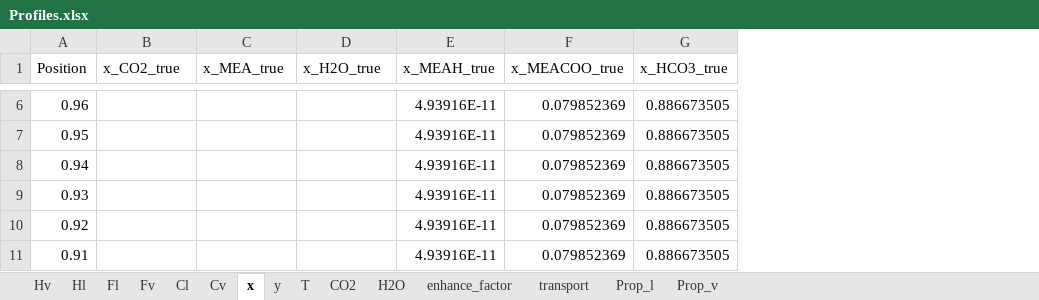
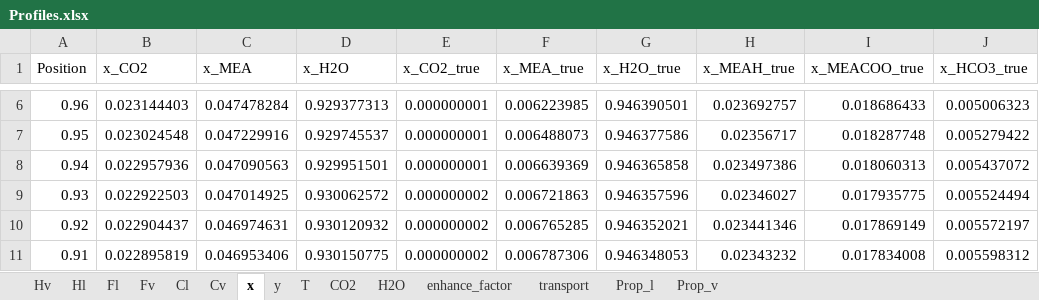
Before and after one commit to tannerpolley/MEA-Absorption-Column, an Excel workbook: MEA_Absorption_Column/data/Results/Profiles.xlsx, sheet x, drawn as a sheet; only a part is shown, gaps mark what is left out; values as stored, in another font and other column widths than the file's, no borders; addresses are those after the commit; the diff covers the shown part only; the diff names each change by its address in the sheet, - before the commit and + after, or states it on an @@ line.

```diff
--- a/MEA_Absorption_Column/data/Results/Profiles.xlsx (sheet x)
+++ b/MEA_Absorption_Column/data/Results/Profiles.xlsx (sheet x)
+column B (x_CO2), rows 6-11: 0.023144403 | 0.023024548 | 0.022957936 | 0.022922503 | 0.022904437 | 0.022895819
+column C (x_MEA), rows 6-11: 0.047478284 | 0.047229916 | 0.047090563 | 0.047014925 | 0.046974631 | 0.046953406
+column D (x_H2O), rows 6-11: 0.929377313 | 0.929745537 | 0.929951501 | 0.930062572 | 0.930120932 | 0.930150775
-E6:E8 (x_CO2_true): (empty)
+E6:E8 (x_CO2_true): 0.000000001
-F6 (x_MEA_true): (empty)
+F6 (x_MEA_true): 0.006223985
-G6 (x_H2O_true): (empty)
+G6 (x_H2O_true): 0.946390501
-H6 (x_MEAH_true): 4.93916E-11
+H6 (x_MEAH_true): 0.023692757
-I6 (x_MEACOO_true): 0.079852369
+I6 (x_MEACOO_true): 0.018686433
-J6 (x_HCO3_true): 0.886673505
+J6 (x_HCO3_true): 0.005006323
-F7 (x_MEA_true): (empty)
+F7 (x_MEA_true): 0.006488073
-G7 (x_H2O_true): (empty)
+G7 (x_H2O_true): 0.946377586
-H7 (x_MEAH_true): 4.93916E-11
+H7 (x_MEAH_true): 0.02356717
-I7 (x_MEACOO_true): 0.079852369
+I7 (x_MEACOO_true): 0.018287748
-J7 (x_HCO3_true): 0.886673505
+J7 (x_HCO3_true): 0.005279422
-F8 (x_MEA_true): (empty)
+F8 (x_MEA_true): 0.006639369
-G8 (x_H2O_true): (empty)
+G8 (x_H2O_true): 0.946365858
-H8 (x_MEAH_true): 4.93916E-11
+H8 (x_MEAH_true): 0.023497386
-I8 (x_MEACOO_true): 0.079852369
+I8 (x_MEACOO_true): 0.018060313
-J8 (x_HCO3_true): 0.886673505
+J8 (x_HCO3_true): 0.005437072
-E9:E11 (x_CO2_true): (empty)
+E9:E11 (x_CO2_true): 0.000000002
-F9 (x_MEA_true): (empty)
+F9 (x_MEA_true): 0.006721863
-G9 (x_H2O_true): (empty)
+G9 (x_H2O_true): 0.946357596
-H9 (x_MEAH_true): 4.93916E-11
+H9 (x_MEAH_true): 0.02346027
-I9 (x_MEACOO_true): 0.079852369
+I9 (x_MEACOO_true): 0.017935775
-J9 (x_HCO3_true): 0.886673505
+J9 (x_HCO3_true): 0.005524494
-F10 (x_MEA_true): (empty)
+F10 (x_MEA_true): 0.006765285
-G10 (x_H2O_true): (empty)
+G10 (x_H2O_true): 0.946352021
-H10 (x_MEAH_true): 4.93916E-11
+H10 (x_MEAH_true): 0.023441346
-I10 (x_MEACOO_true): 0.079852369
+I10 (x_MEACOO_true): 0.017869149
-J10 (x_HCO3_true): 0.886673505
+J10 (x_HCO3_true): 0.005572197
-F11 (x_MEA_true): (empty)
+F11 (x_MEA_true): 0.006787306
-G11 (x_H2O_true): (empty)
+G11 (x_H2O_true): 0.946348053
-H11 (x_MEAH_true): 4.93916E-11
+H11 (x_MEAH_true): 0.02343232
-I11 (x_MEACOO_true): 0.079852369
+I11 (x_MEACOO_true): 0.017834008
-J11 (x_HCO3_true): 0.886673505
+J11 (x_HCO3_true): 0.005598312
```
Also changed, not shown: 570 edited cells elsewhere in this sheet, sheet transport, sheet Prop_v, sheet Cl, sheet CO2, sheet Hv, sheet Hl, 8 more sheets, charts or pictures, 3 other files.
